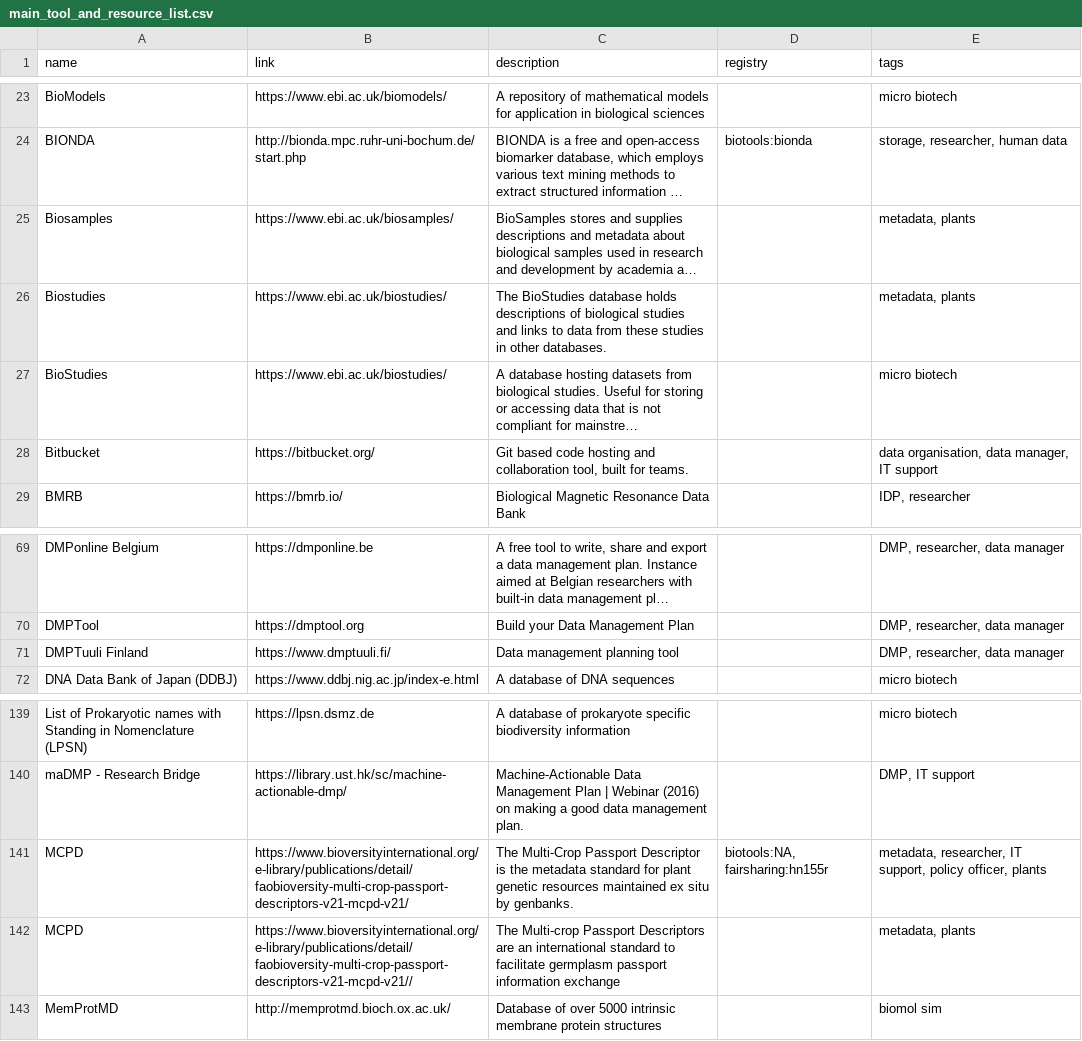
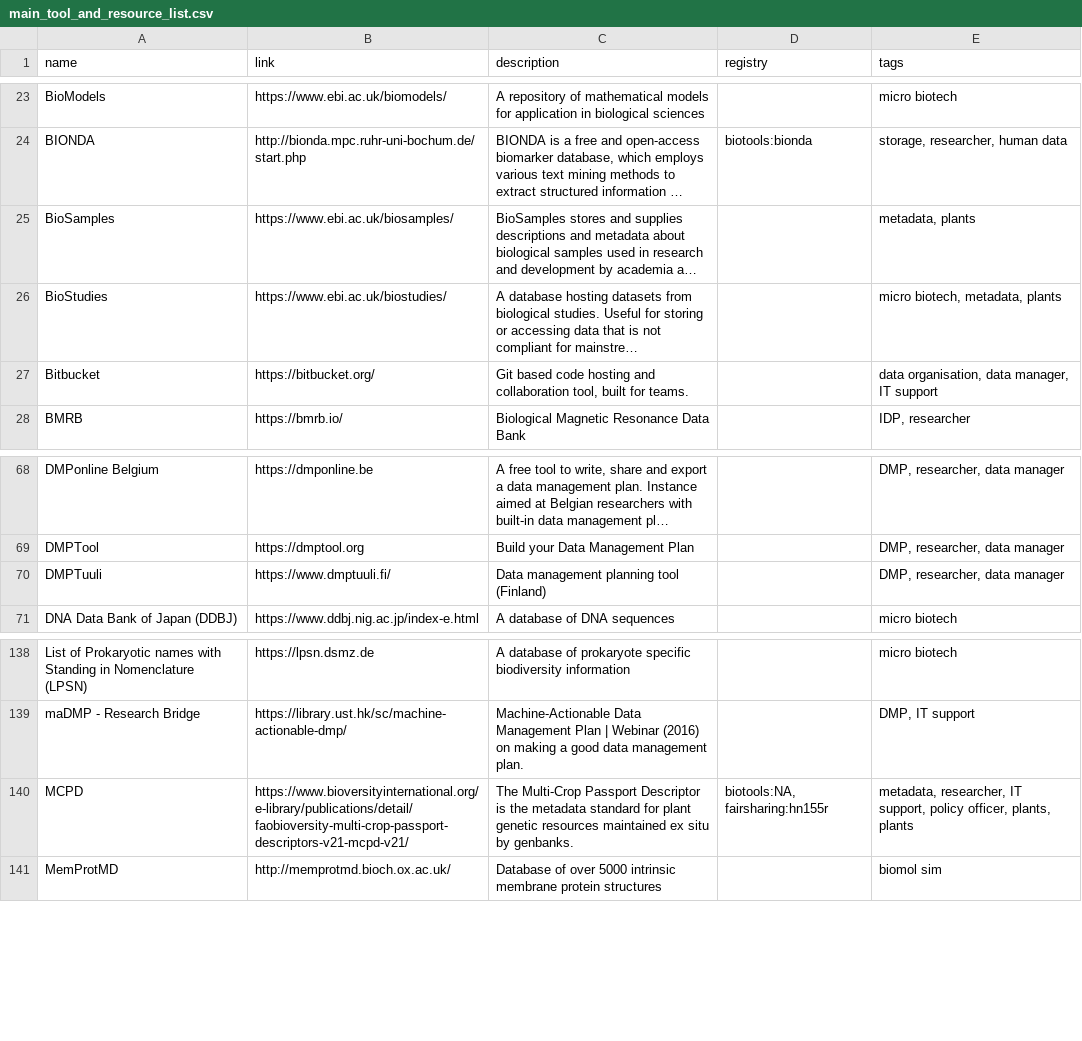
Before and after one commit to elixir-europe/rdmkit, a CSV file: _data/main_tool_and_resource_list.csv, drawn as a sheet; only a part is shown, gaps mark what is left out; long unchanged cells end in …; removed rows and columns are numbered as before the commit, all else as after; the diff names each change by its address in the sheet, - before the commit and + after, or states it on an @@ line.

Commit message:
no duplicates

```diff
--- a/_data/main_tool_and_resource_list.csv
+++ b/_data/main_tool_and_resource_list.csv
-A25 (name): Biosamples
+A25 (name): BioSamples
-row 26: Biostudies | https://www.ebi.ac.uk/biostudies/ | The BioStudies database holds descriptions of biological studies and links to data from these studies in other databases. |  | metadata, plants
-E26 (tags): micro biotech
+E26 (tags): micro biotech, metadata, plants
-A70 (name): DMPTuuli Finland
+A70 (name): DMPTuuli
-C70 (description): Data management planning tool
+C70 (description): Data management planning tool (Finland)
-E140 (tags): …policy officer, plants
+E140 (tags): …policy officer, plants, plants
-row 142: MCPD | https://www.bioversityinternational.org/e-library/publications/detail/faobioversity-multi-crop-passport-descriptors-v21-mcpd-v21// | The Multi-crop Passport Descriptors are an international standard to facilitate germplasm passport information exchange |  | metadata, plants
```
